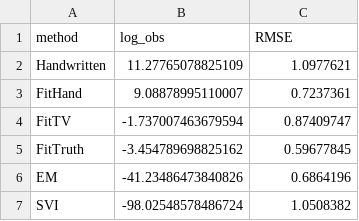
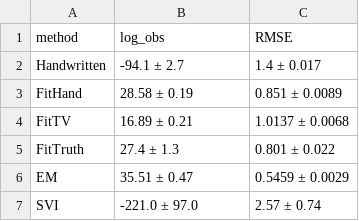
Before and after one commit to MrVPlusOne/STEADY, a CSV file: results/vary_obs_noise/5.0°/average.csv (was results/comparisons/alpha_truck/best.csv), drawn as a sheet.

```diff
--- a/results/comparisons/alpha_truck/best.csv
+++ b/results/vary_obs_noise/5.0°/average.csv
@@ -1,7 +1,7 @@
 method,log_obs,RMSE
-Handwritten,11.27765078825109,1.0977621
-FitHand,9.08878995110007,0.7237361
-FitTV,-1.737007463679594,0.87409747
-FitTruth,-3.454789698825162,0.59677845
-EM,-41.23486473840826,0.6864196
-SVI,-98.02548578486724,1.0508382
+Handwritten,-94.1 ± 2.7,1.4 ± 0.017
+FitHand,28.58 ± 0.19,0.851 ± 0.0089
+FitTV,16.89 ± 0.21,1.0137 ± 0.0068
+FitTruth,27.4 ± 1.3,0.801 ± 0.022
+EM,35.51 ± 0.47,0.5459 ± 0.0029
+SVI,-221.0 ± 97.0,2.57 ± 0.74
```
Also changed, not shown: results/vary_obs_noise/2.5°/average.csv, results/vary_obs_noise/2.5°/best.csv, 14 other files.
